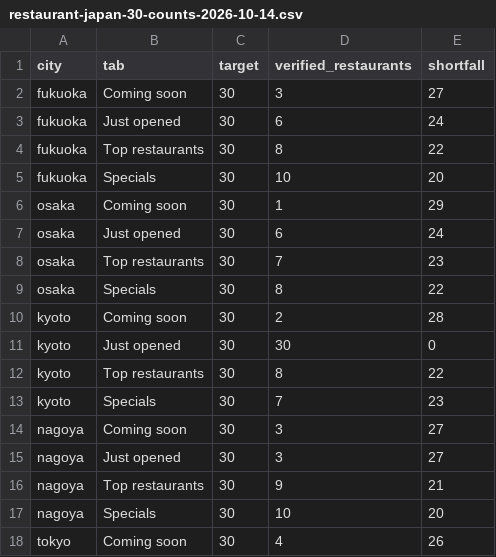
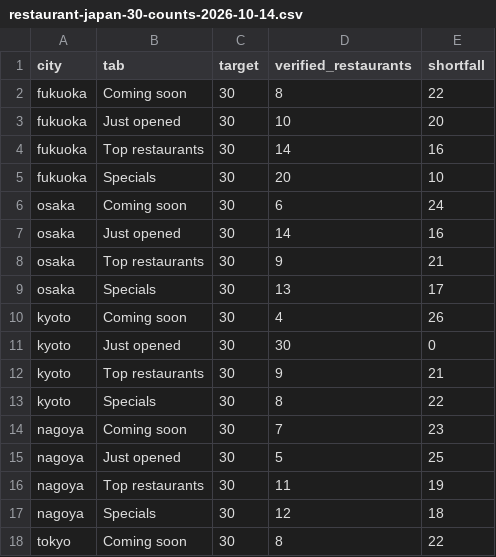
Before and after one commit to 123wowow123/chronopin, a CSV file: docs/restaurant-japan-30-counts-2026-10-14.csv, drawn as a sheet; only a part is shown; the diff covers the shown part only.

Commit message:
Publish researched Japan restaurant expansion and session handoff

```diff
--- a/docs/restaurant-japan-30-counts-2026-10-14.csv
+++ b/docs/restaurant-japan-30-counts-2026-10-14.csv
@@ -1,18 +1,18 @@
 city,tab,target,verified_restaurants,shortfall
-fukuoka,Coming soon,30,3,27
-fukuoka,Just opened,30,6,24
-fukuoka,Top restaurants,30,8,22
-fukuoka,Specials,30,10,20
-osaka,Coming soon,30,1,29
-osaka,Just opened,30,6,24
-osaka,Top restaurants,30,7,23
-osaka,Specials,30,8,22
-kyoto,Coming soon,30,2,28
+fukuoka,Coming soon,30,8,22
+fukuoka,Just opened,30,10,20
+fukuoka,Top restaurants,30,14,16
+fukuoka,Specials,30,20,10
+osaka,Coming soon,30,6,24
+osaka,Just opened,30,14,16
+osaka,Top restaurants,30,9,21
+osaka,Specials,30,13,17
+kyoto,Coming soon,30,4,26
 kyoto,Just opened,30,30,0
-kyoto,Top restaurants,30,8,22
-kyoto,Specials,30,7,23
-nagoya,Coming soon,30,3,27
-nagoya,Just opened,30,3,27
-nagoya,Top restaurants,30,9,21
-nagoya,Specials,30,10,20
-tokyo,Coming soon,30,4,26
+kyoto,Top restaurants,30,9,21
+kyoto,Specials,30,8,22
+nagoya,Coming soon,30,7,23
+nagoya,Just opened,30,5,25
+nagoya,Top restaurants,30,11,19
+nagoya,Specials,30,12,18
+tokyo,Coming soon,30,8,22
```
Also changed, not shown: 12 edited cells elsewhere in this file, 31 other files.
